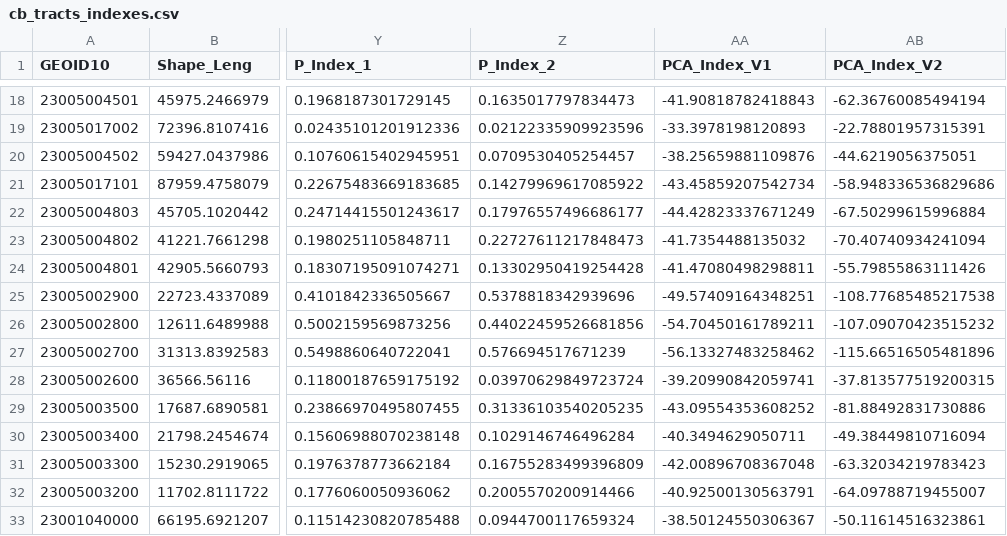
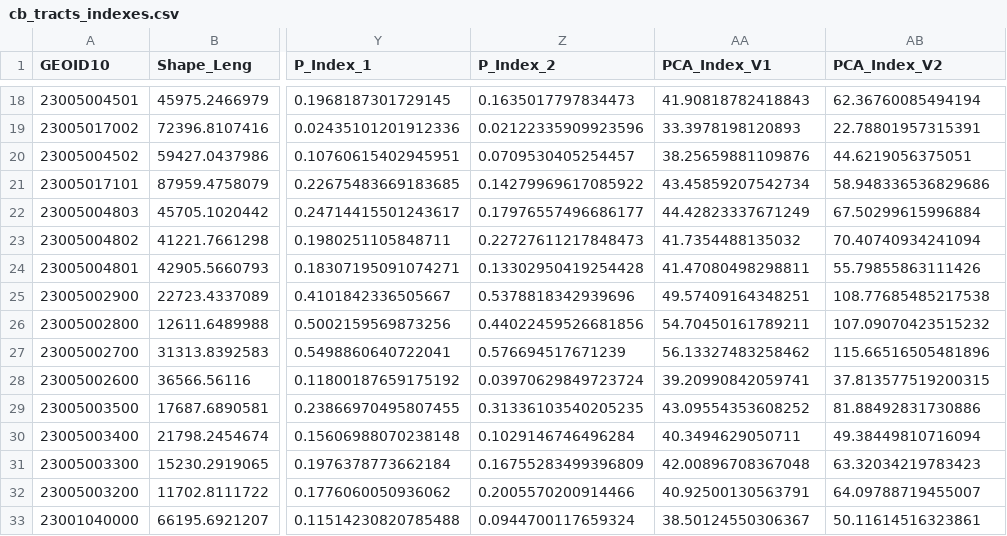
Before and after one commit to ccb60/Casco_EJScreen_Tracts, a CSV file: cb_tracts_indexes.csv, drawn as a sheet; only a part is shown, gaps mark what is left out; the diff covers the shown part only; the diff names each change by its address in the sheet, - before the commit and + after, or states it on an @@ line.

Commit message:
Correct Calc_CB_Indexes.Rmd to be consistent with changes in Calc_Indexes.Rmd

```diff
--- a/cb_tracts_indexes.csv
+++ b/cb_tracts_indexes.csv
-AA18 (PCA_Index_V1): -41.90818782418843
+AA18 (PCA_Index_V1): 41.90818782418843
-AB18 (PCA_Index_V2): -62.36760085494194
+AB18 (PCA_Index_V2): 62.36760085494194
-AA19 (PCA_Index_V1): -33.3978198120893
+AA19 (PCA_Index_V1): 33.3978198120893
-AB19 (PCA_Index_V2): -22.78801957315391
+AB19 (PCA_Index_V2): 22.78801957315391
-AA20 (PCA_Index_V1): -38.25659881109876
+AA20 (PCA_Index_V1): 38.25659881109876
-AB20 (PCA_Index_V2): -44.6219056375051
+AB20 (PCA_Index_V2): 44.6219056375051
-AA21 (PCA_Index_V1): -43.45859207542734
+AA21 (PCA_Index_V1): 43.45859207542734
-AB21 (PCA_Index_V2): -58.948336536829686
+AB21 (PCA_Index_V2): 58.948336536829686
-AA22 (PCA_Index_V1): -44.42823337671249
+AA22 (PCA_Index_V1): 44.42823337671249
-AB22 (PCA_Index_V2): -67.50299615996884
+AB22 (PCA_Index_V2): 67.50299615996884
-AA23 (PCA_Index_V1): -41.7354488135032
+AA23 (PCA_Index_V1): 41.7354488135032
-AB23 (PCA_Index_V2): -70.40740934241094
+AB23 (PCA_Index_V2): 70.40740934241094
-AA24 (PCA_Index_V1): -41.47080498298811
+AA24 (PCA_Index_V1): 41.47080498298811
-AB24 (PCA_Index_V2): -55.79855863111426
+AB24 (PCA_Index_V2): 55.79855863111426
-AA25 (PCA_Index_V1): -49.57409164348251
+AA25 (PCA_Index_V1): 49.57409164348251
-AB25 (PCA_Index_V2): -108.77685485217538
+AB25 (PCA_Index_V2): 108.77685485217538
-AA26 (PCA_Index_V1): -54.70450161789211
+AA26 (PCA_Index_V1): 54.70450161789211
-AB26 (PCA_Index_V2): -107.09070423515232
+AB26 (PCA_Index_V2): 107.09070423515232
-AA27 (PCA_Index_V1): -56.13327483258462
+AA27 (PCA_Index_V1): 56.13327483258462
-AB27 (PCA_Index_V2): -115.66516505481896
+AB27 (PCA_Index_V2): 115.66516505481896
-AA28 (PCA_Index_V1): -39.20990842059741
+AA28 (PCA_Index_V1): 39.20990842059741
-AB28 (PCA_Index_V2): -37.813577519200315
+AB28 (PCA_Index_V2): 37.813577519200315
-AA29 (PCA_Index_V1): -43.09554353608252
+AA29 (PCA_Index_V1): 43.09554353608252
-AB29 (PCA_Index_V2): -81.88492831730886
+AB29 (PCA_Index_V2): 81.88492831730886
-AA30 (PCA_Index_V1): -40.3494629050711
+AA30 (PCA_Index_V1): 40.3494629050711
-AB30 (PCA_Index_V2): -49.38449810716094
+AB30 (PCA_Index_V2): 49.38449810716094
-AA31 (PCA_Index_V1): -42.00896708367048
+AA31 (PCA_Index_V1): 42.00896708367048
-AB31 (PCA_Index_V2): -63.32034219783423
+AB31 (PCA_Index_V2): 63.32034219783423
-AA32 (PCA_Index_V1): -40.92500130563791
+AA32 (PCA_Index_V1): 40.92500130563791
-AB32 (PCA_Index_V2): -64.09788719455007
+AB32 (PCA_Index_V2): 64.09788719455007
-AA33 (PCA_Index_V1): -38.50124550306367
+AA33 (PCA_Index_V1): 38.50124550306367
-AB33 (PCA_Index_V2): -50.11614516323861
+AB33 (PCA_Index_V2): 50.11614516323861
```
Also changed, not shown: 104 edited cells elsewhere in this file, 2 other files.
